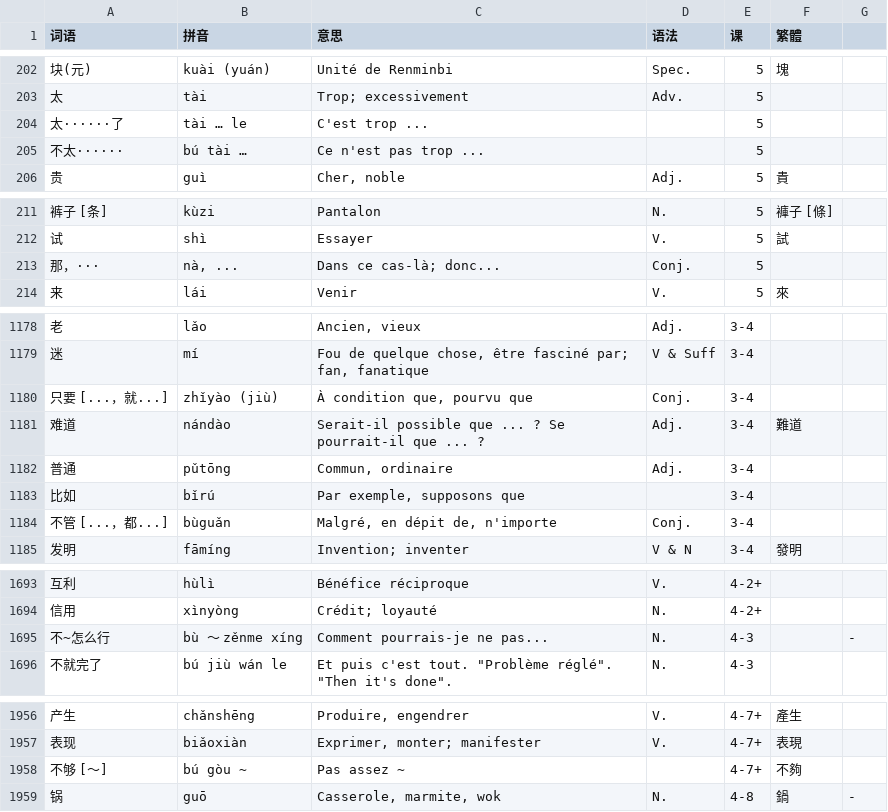
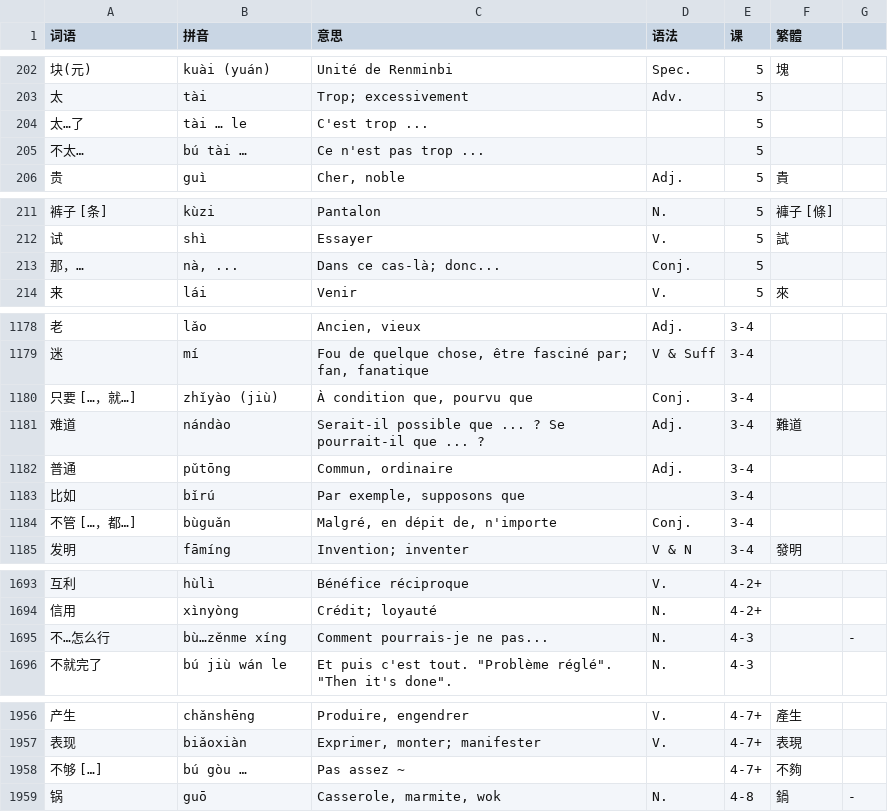
Before and after one commit to jdwebdev/chinois, a TSV file: tsv/NZH - 当代中文 课本.tsv, drawn as a sheet; only a part is shown, gaps mark what is left out; the diff covers the shown part only; the diff names each change by its address in the sheet, - before the commit and + after, or states it on an @@ line.

```diff
--- a/tsv/NZH - 当代中文 课本.tsv
+++ b/tsv/NZH - 当代中文 课本.tsv
-A204 (词语): 太······了
+A204 (词语): 太…了
-A205 (词语): 不太······
+A205 (词语): 不太…
-A213 (词语): 那，···
+A213 (词语): 那，…
-A1180 (词语): 只要 [...，就...]
+A1180 (词语): 只要 […，就…]
-A1184 (词语): 不管 [...，都...]
+A1184 (词语): 不管 […，都…]
-A1695 (词语): 不~怎么行
+A1695 (词语): 不…怎么行
-B1695 (拼音): bù ～ zěnme xíng
+B1695 (拼音): bù…zěnme xíng
-A1958 (词语): 不够 [～]
+A1958 (词语): 不够 […]
-B1958 (拼音): bú gòu ~
+B1958 (拼音): bú gòu …
```
Also changed, not shown: 25 edited cells elsewhere in this file, 2 other files.
